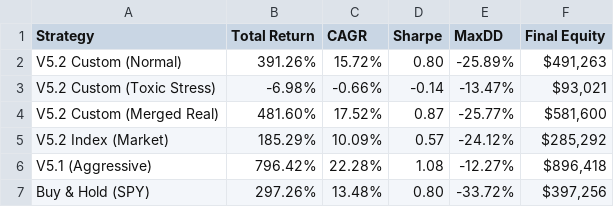
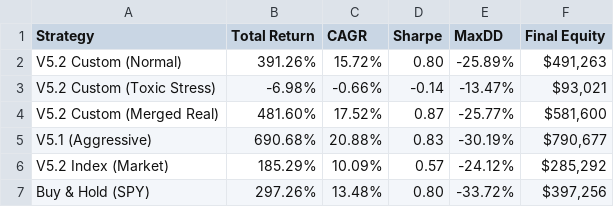
Before and after one commit to ochowei/stock-research, a CSV file: V5.2/ml_pipeline/analysis/comprehensive_report.csv, drawn as a sheet.

Commit message:
fix: reload 5.1 strategy at V5.2

```diff
--- a/V5.2/ml_pipeline/analysis/comprehensive_report.csv
+++ b/V5.2/ml_pipeline/analysis/comprehensive_report.csv
@@ -4,4 +4,4 @@ V5.2 Custom (Toxic Stress),-6.98%,-0.66%,-0.14,-13.47%,"$93,021"
 V5.2 Custom (Merged Real),481.60%,17.52%,0.87,-25.77%,"$581,600"
+V5.1 (Aggressive),690.68%,20.88%,0.83,-30.19%,"$790,677"
 V5.2 Index (Market),185.29%,10.09%,0.57,-24.12%,"$285,292"
-V5.1 (Aggressive),796.42%,22.28%,1.08,-12.27%,"$896,418"
 Buy & Hold (SPY),297.26%,13.48%,0.80,-33.72%,"$397,256"
```
Also changed, not shown: 3 other files.
